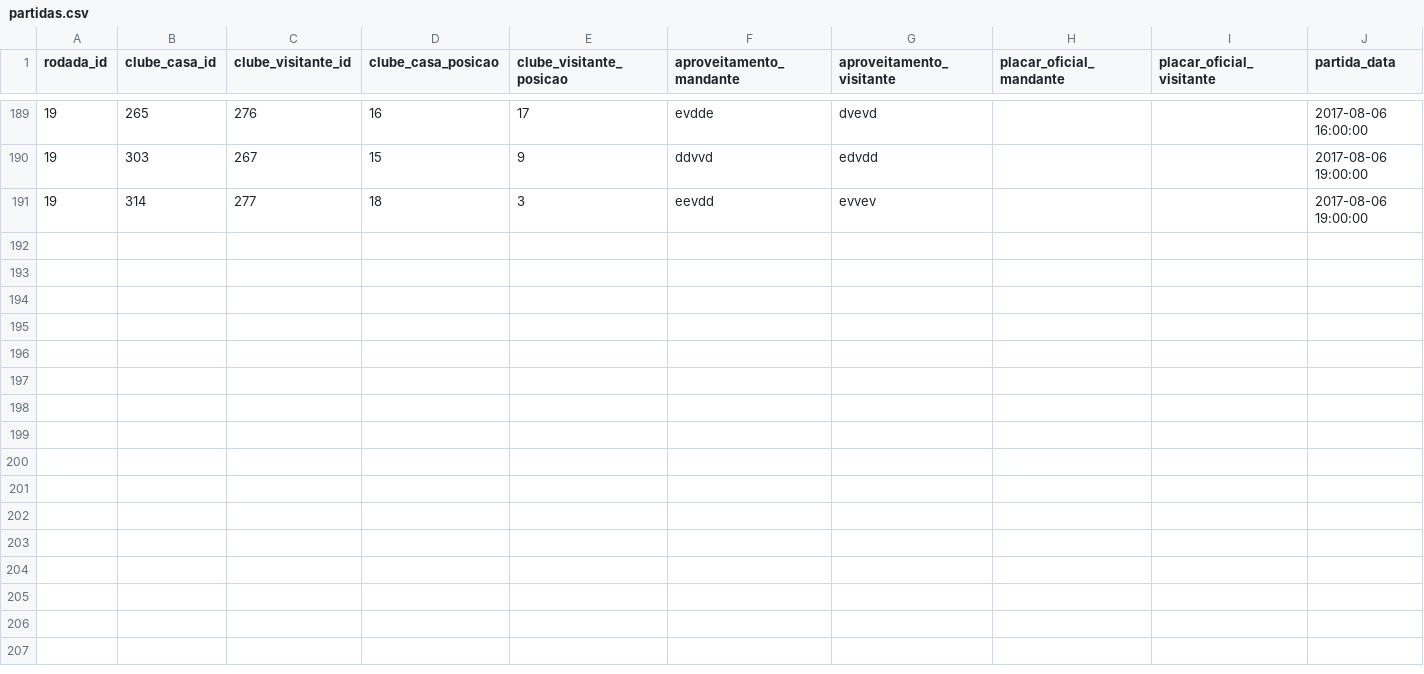
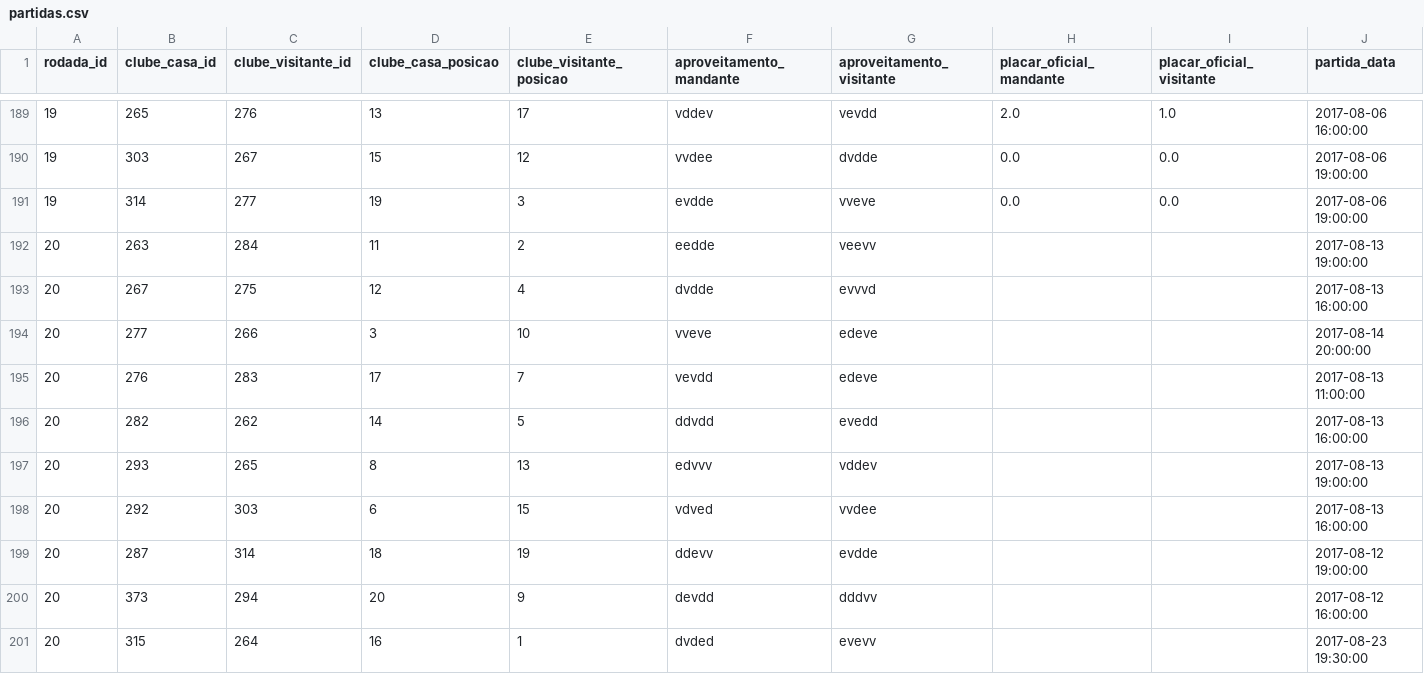
Before and after one commit to schiller/cartolafc, a CSV file: data/2017/partidas.csv, drawn as a sheet; only a part is shown, gaps mark what is left out; rows hold the shown columns only; the diff covers the shown part only; the diff names each change by its address in the sheet, - before the commit and + after, or states it on an @@ line.

```diff
--- a/data/2017/partidas.csv
+++ b/data/2017/partidas.csv
-D189 (clube_casa_posicao): 16
+D189 (clube_casa_posicao): 13
-F189 (aproveitamento_mandante): evdde
+F189 (aproveitamento_mandante): vddev
-G189 (aproveitamento_visitante): dvevd
+G189 (aproveitamento_visitante): vevdd
-H189 (placar_oficial_mandante): (empty)
+H189 (placar_oficial_mandante): 2.0
-I189 (placar_oficial_visitante): (empty)
+I189 (placar_oficial_visitante): 1.0
-E190 (clube_visitante_posicao): 9
+E190 (clube_visitante_posicao): 12
-F190 (aproveitamento_mandante): ddvvd
+F190 (aproveitamento_mandante): vvdee
-G190 (aproveitamento_visitante): edvdd
+G190 (aproveitamento_visitante): dvdde
-H190:H191 (placar_oficial_mandante): (empty)
+H190:H191 (placar_oficial_mandante): 0.0
-I190:I191 (placar_oficial_visitante): (empty)
+I190:I191 (placar_oficial_visitante): 0.0
-D191 (clube_casa_posicao): 18
+D191 (clube_casa_posicao): 19
-F191 (aproveitamento_mandante): eevdd
+F191 (aproveitamento_mandante): evdde
-G191 (aproveitamento_visitante): evvev
+G191 (aproveitamento_visitante): vveve
+row 192: 20 | 263 | 284 | 11 | 2 | eedde | veevv |  |  | 2017-08-13 19:00:00
+row 193: 20 | 267 | 275 | 12 | 4 | dvdde | evvvd |  |  | 2017-08-13 16:00:00
+row 194: 20 | 277 | 266 | 3 | 10 | vveve | edeve |  |  | 2017-08-14 20:00:00
+row 195: 20 | 276 | 283 | 17 | 7 | vevdd | edeve |  |  | 2017-08-13 11:00:00
+row 196: 20 | 282 | 262 | 14 | 5 | ddvdd | evedd |  |  | 2017-08-13 16:00:00
+row 197: 20 | 293 | 265 | 8 | 13 | edvvv | vddev |  |  | 2017-08-13 19:00:00
+row 198: 20 | 292 | 303 | 6 | 15 | vdved | vvdee |  |  | 2017-08-13 16:00:00
+row 199: 20 | 287 | 314 | 18 | 19 | ddevv | evdde |  |  | 2017-08-12 19:00:00
+row 200: 20 | 373 | 294 | 20 | 9 | devdd | dddvv |  |  | 2017-08-12 16:00:00
+row 201: 20 | 315 | 264 | 16 | 1 | dvded | evevv |  |  | 2017-08-23 19:30:00
```
Also changed, not shown: 35 edited cells elsewhere in this file, data/2017/atletas.csv, data/kaggle/2017_atletas.csv, 3 other files.
